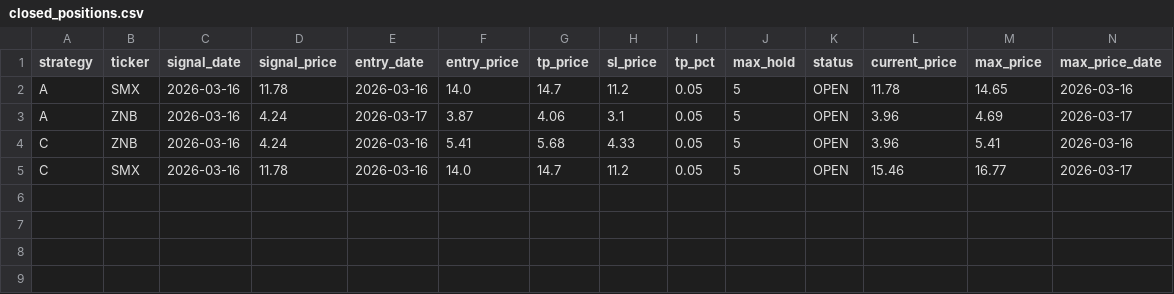
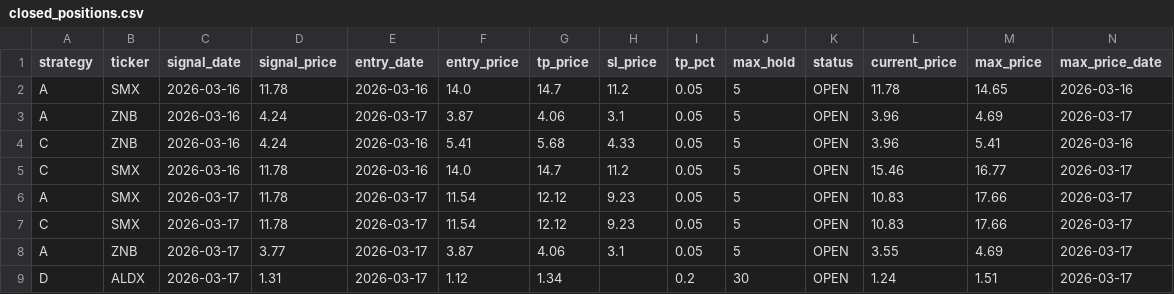
Before and after one commit to jayc950807/surge-scanner, a CSV file: data/closed_positions.csv, drawn as a sheet; only a part is shown; rows hold the shown columns only; the diff names each change by its address in the sheet, - before the commit and + after, or states it on an @@ line.

```diff
--- a/data/closed_positions.csv
+++ b/data/closed_positions.csv
+row 6: A | SMX | 2026-03-17 | 11.78 | 2026-03-17 | 11.54 | 12.12 | 9.23 | 0.05 | 5 | OPEN | 10.83 | 17.66 | 2026-03-17
+row 7: C | SMX | 2026-03-17 | 11.78 | 2026-03-17 | 11.54 | 12.12 | 9.23 | 0.05 | 5 | OPEN | 10.83 | 17.66 | 2026-03-17
+row 8: A | ZNB | 2026-03-17 | 3.77 | 2026-03-17 | 3.87 | 4.06 | 3.1 | 0.05 | 5 | OPEN | 3.55 | 4.69 | 2026-03-17
+row 9: D | ALDX | 2026-03-17 | 1.31 | 2026-03-17 | 1.12 | 1.34 |  | 0.2 | 30 | OPEN | 1.24 | 1.51 | 2026-03-17
```
Also changed, not shown: data/history.csv, data/open_positions.csv, 3 other files.
